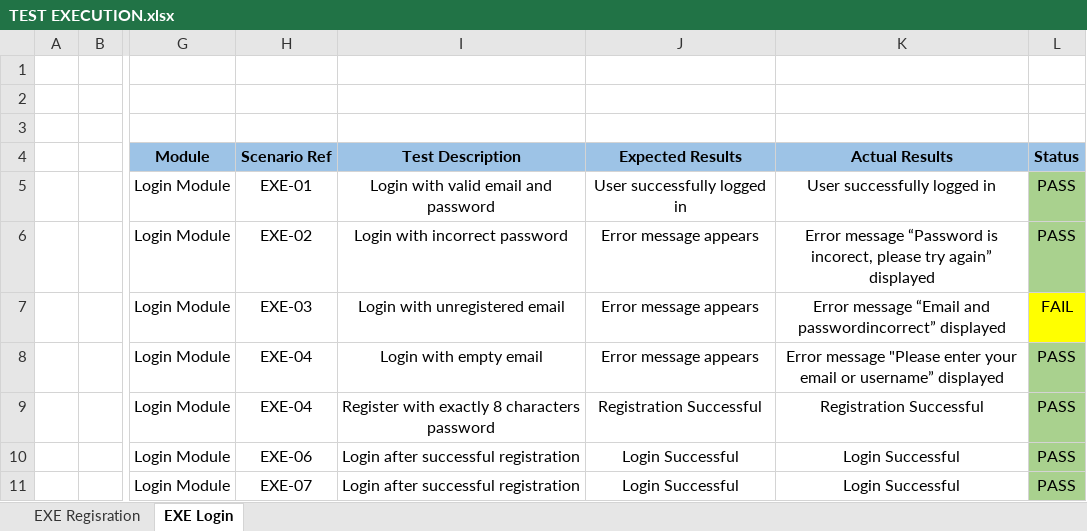
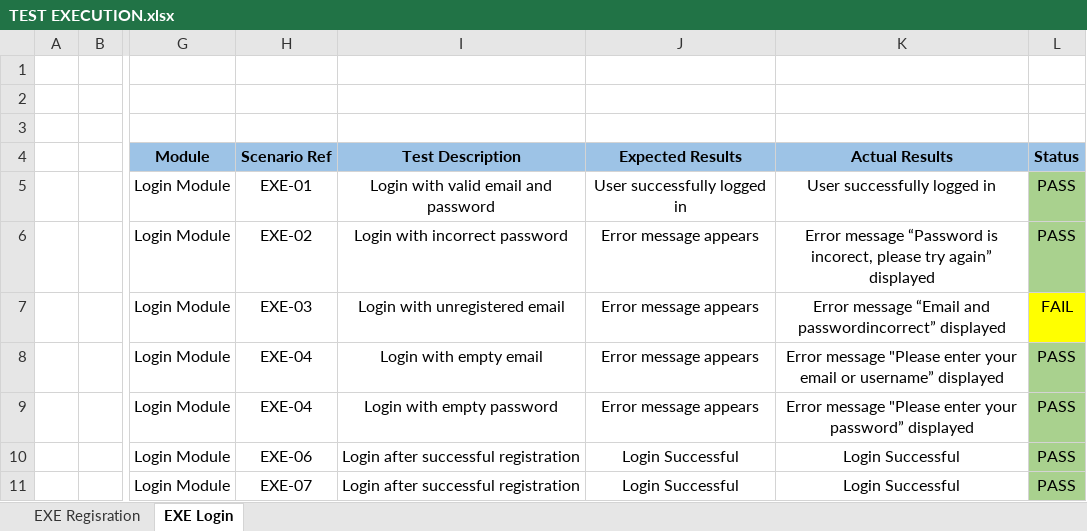
Before and after one commit to SyaifAK/Worpdress-Blog-Manual-Testing, an Excel workbook: documentation/TEST EXECUTION.xlsx, sheet EXE Login, drawn as a sheet; only a part is shown, gaps mark what is left out; values as stored, in another font and other column widths than the file's, no borders; the diff names each change by its address in the sheet, - before the commit and + after, or states it on an @@ line.

Commit message:
update TEST EXECUTION login 4 #2

```diff
--- a/documentation/TEST EXECUTION.xlsx (sheet EXE Login)
+++ b/documentation/TEST EXECUTION.xlsx (sheet EXE Login)
-I9 (Test Description): Register with exactly 8 characters password
+I9 (Test Description): Login with empty password
-J9 (Expected Results): Registration Successful
+J9 (Expected Results): Error message appears
-K9 (Actual Results): Registration Successful
+K9 (Actual Results): Error message "Please enter your password” displayed
```
